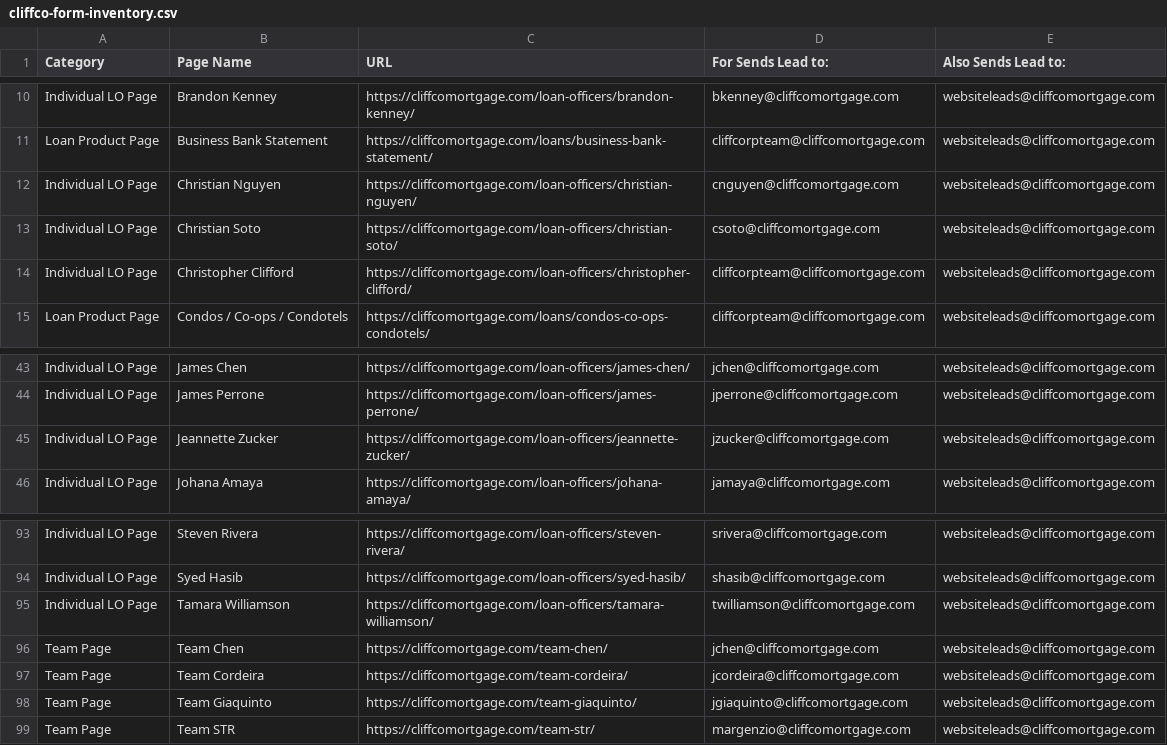
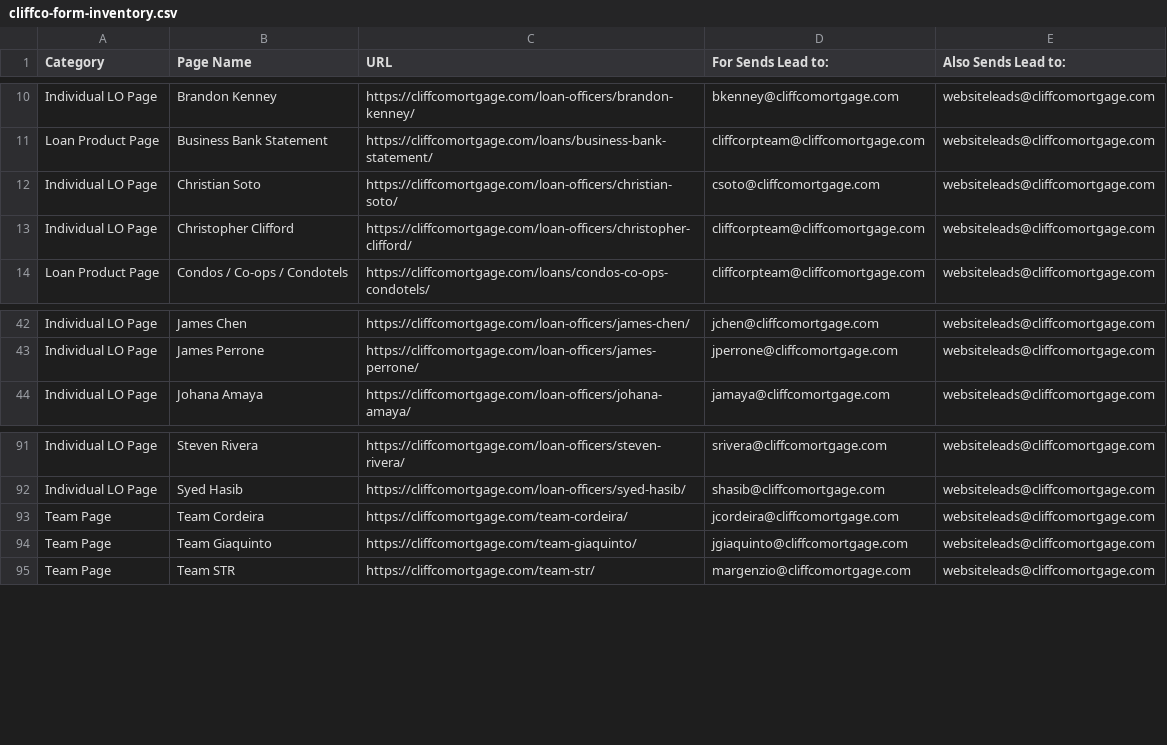
Before and after one commit to cliffcomortgage/cliffco-site, a CSV file: website/site maps and routing/cliffco-form-inventory.csv, drawn as a sheet; only a part is shown, gaps mark what is left out.

```diff
--- a/website/site maps and routing/cliffco-form-inventory.csv
+++ b/website/site maps and routing/cliffco-form-inventory.csv
@@ -11,3 +11,2 @@ Individual LO Page,Brandon Kenney,https://cliffcomortgage.com/loan-officers/bran
 Loan Product Page,Business Bank Statement,https://cliffcomortgage.com/loans/business-bank-statement/,cliffcorpteam@cliffcomortgage.com, websiteleads@cliffcomortgage.com
-Individual LO Page,Christian Nguyen,https://cliffcomortgage.com/loan-officers/christian-nguyen/,cnguyen@cliffcomortgage.com, websiteleads@cliffcomortgage.com
 Individual LO Page,Christian Soto,https://cliffcomortgage.com/loan-officers/christian-soto/,csoto@cliffcomortgage.com, websiteleads@cliffcomortgage.com
@@ -44,3 +43,2 @@ Individual LO Page,James Chen,https://cliffcomortgage.com/loan-officers/james-ch
 Individual LO Page,James Perrone,https://cliffcomortgage.com/loan-officers/james-perrone/,jperrone@cliffcomortgage.com, websiteleads@cliffcomortgage.com
-Individual LO Page,Jeannette Zucker,https://cliffcomortgage.com/loan-officers/jeannette-zucker/,jzucker@cliffcomortgage.com, websiteleads@cliffcomortgage.com
 Individual LO Page,Johana Amaya,https://cliffcomortgage.com/loan-officers/johana-amaya/,jamaya@cliffcomortgage.com, websiteleads@cliffcomortgage.com
@@ -94,4 +92,2 @@ Individual LO Page,Steven Rivera,https://cliffcomortgage.com/loan-officers/steve
 Individual LO Page,Syed Hasib,https://cliffcomortgage.com/loan-officers/syed-hasib/,shasib@cliffcomortgage.com, websiteleads@cliffcomortgage.com
-Individual LO Page,Tamara Williamson,https://cliffcomortgage.com/loan-officers/tamara-williamson/,twilliamson@cliffcomortgage.com, websiteleads@cliffcomortgage.com
-Team Page,Team Chen,https://cliffcomortgage.com/team-chen/,jchen@cliffcomortgage.com, websiteleads@cliffcomortgage.com
 Team Page,Team Cordeira,https://cliffcomortgage.com/team-cordeira/,jcordeira@cliffcomortgage.com, websiteleads@cliffcomortgage.com
```
Also changed, not shown: compliance/loan-officer-disclosures.csv, website/site maps and routing/form-routing-current.csv, 6 other files.
